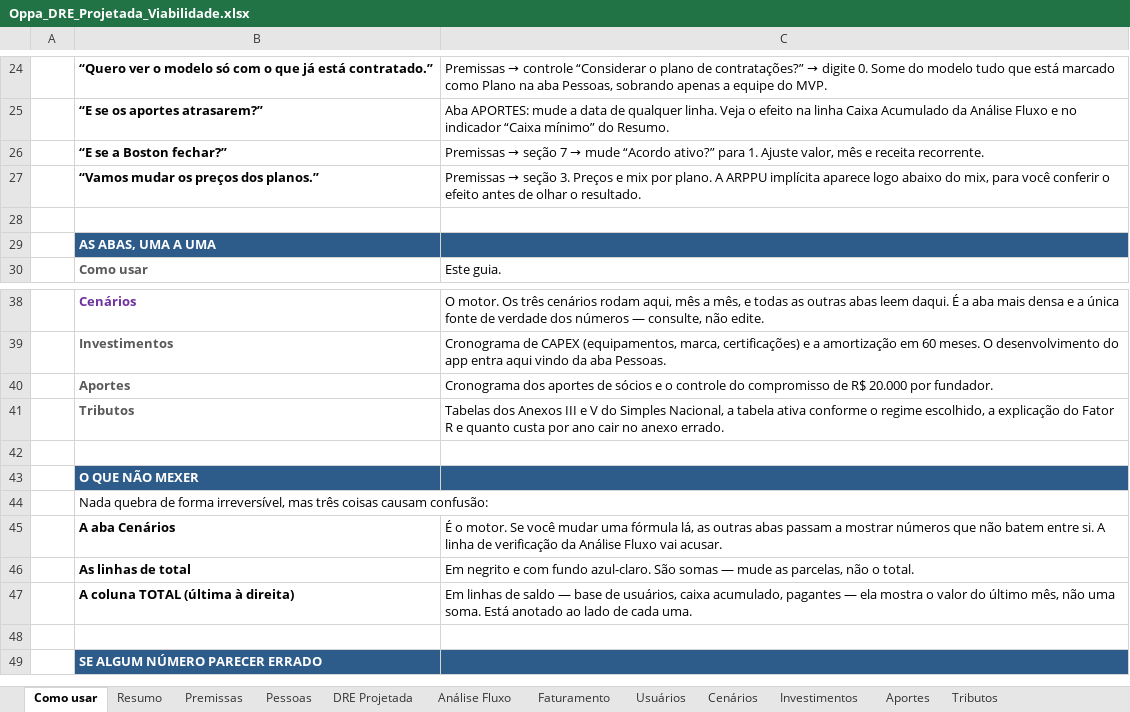
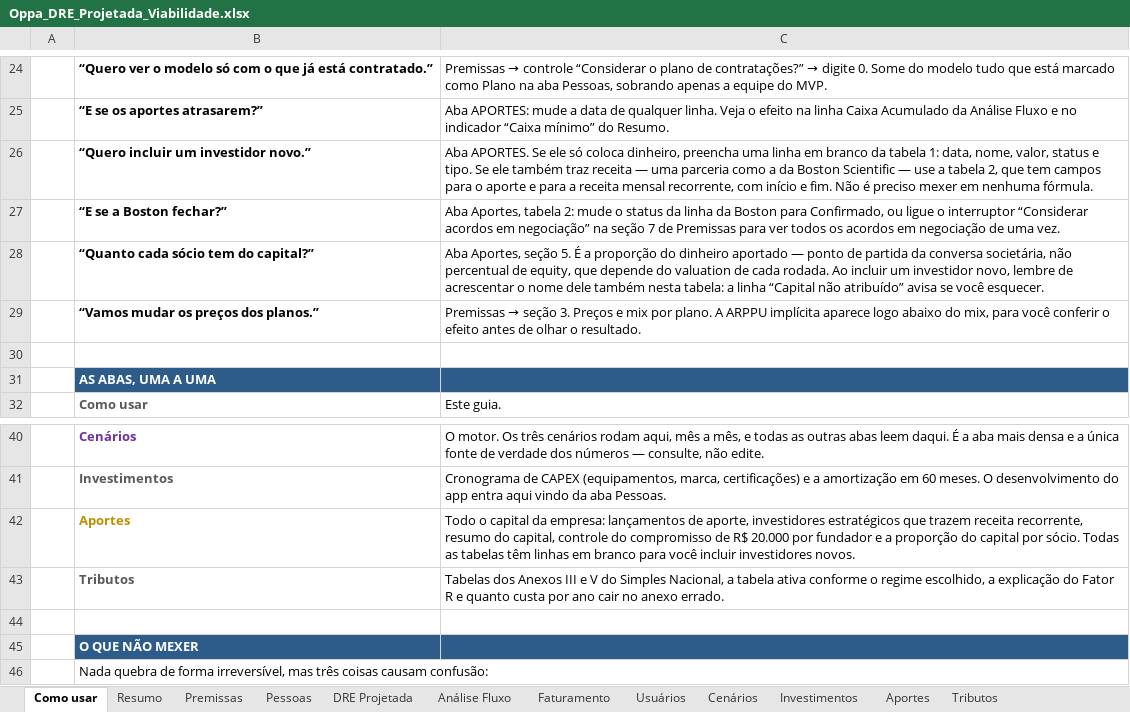
Before and after one commit to fmlucaas/Teste, an Excel workbook: Oppa_DRE_Projetada_Viabilidade.xlsx, sheet Como usar, drawn as a sheet; only a part is shown, gaps mark what is left out; the shorter side is filled out with more unchanged rows; values as stored, in another font and other column widths than the file's, no borders; addresses are those after the commit; the diff names each change by its address in the sheet, - before the commit and + after, or states it on an @@ line.

```diff
--- a/Oppa_DRE_Projetada_Viabilidade.xlsx (sheet Como usar)
+++ b/Oppa_DRE_Projetada_Viabilidade.xlsx (sheet Como usar)
+row 26:  | “Quero incluir um investidor novo.” | Aba APORTES. Se ele só coloca dinheiro, preencha uma linha em branco da tabela 1: data, nome, valor, status e tipo. Se ele também traz receita — uma parceria como a da Boston Scientific — use a tabela 2, que tem campos para o aporte e para a receita mensal recorrente, com início e fim. Não é preciso mexer em nenhuma fórmula.
@@ C27: Premissas → seção 7 → mude “Acordo ativo?” para 1. Ajuste valor, mês e receita recorrente. → Aba Aportes, tabela 2: mude o status da linha da Boston para Confirmado, ou ligue o interruptor “Considerar acordos em negociação” na seção 7 de Premissas para ver todos os acordos em negociação de uma vez. @@
+row 28:  | “Quanto cada sócio tem do capital?” | Aba Aportes, seção 5. É a proporção do dinheiro aportado — ponto de partida da conversa societária, não percentual de equity, que depende do valuation de cada rodada. Ao incluir um investidor novo, lembre de acrescentar o nome dele também nesta tabela: a linha “Capital não atribuído” avisa se você esquecer.
-B42 text colour: #595959
+B42 text colour: #BF8F00
-C42: Cronograma dos aportes de sócios e o controle do compromisso de R$ 20.000 por fundador.
+C42: Todo o capital da empresa: lançamentos de aporte, investidores estratégicos que trazem receita recorrente, resumo do capital, controle do compromisso de R$ 20.000 por fundador e a proporção do capital por sócio. Todas as tabelas têm linhas em branco para você incluir investidores novos.
```
Also changed, not shown: sheet Aportes, sheet Premissas, sheet Cenários, sheet Resumo, sheet Faturamento, sheet DRE Projetada, formulas that keep their value, 6 other files.
